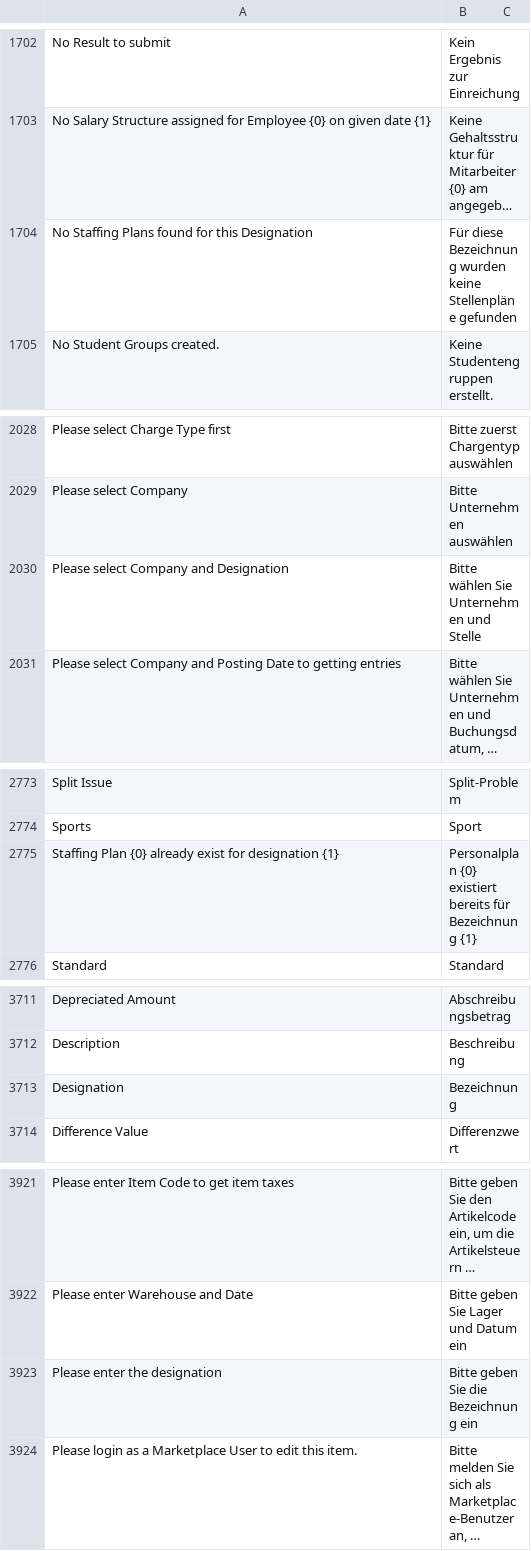
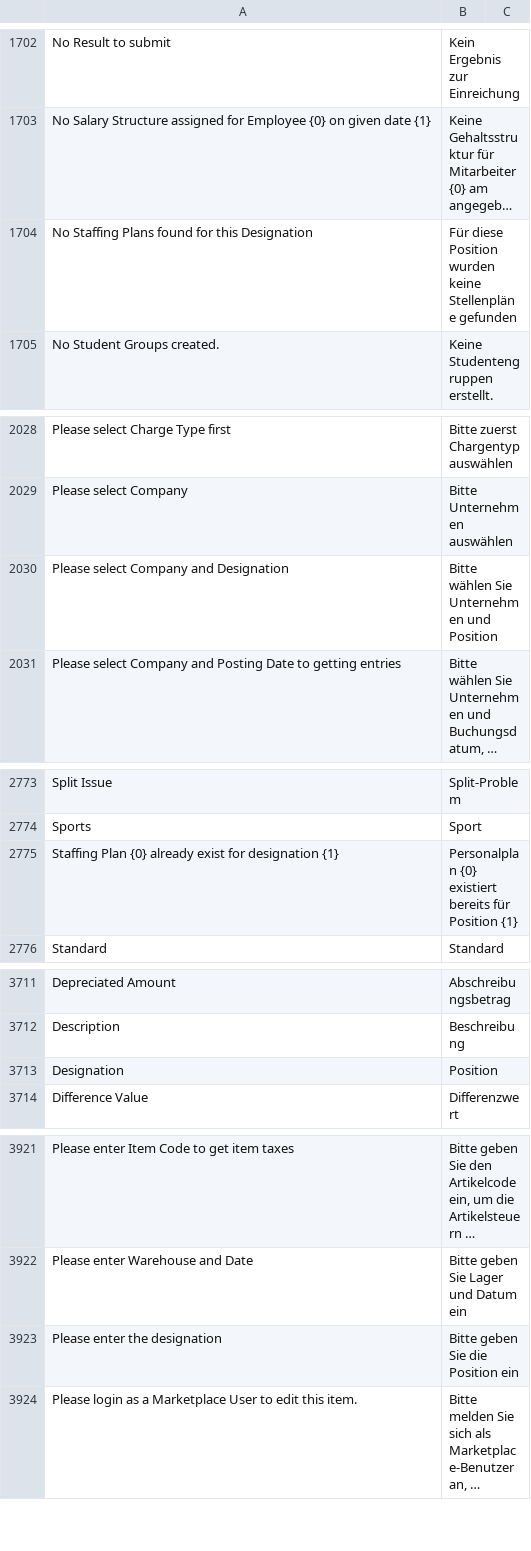
Before and after one commit to techyst-net/nexyst, a CSV file: erpnext/translations/de.csv, drawn as a sheet; only a part is shown, gaps mark what is left out; long unchanged cells end in …; the diff covers the shown part only; the diff names each change by its address in the sheet, - before the commit and + after, or states it on an @@ line.

Commit message:
fix translation German "Designation" (#31082)
changed "Bezeichnung" to "Position" as the is more precice in the field of employment which erpnext refers to here

```diff
--- a/erpnext/translations/de.csv
+++ b/erpnext/translations/de.csv
-B1704: Für diese Bezeichnung wurden keine…
+B1704: Für diese Position wurden keine…
-B2030: Bitte wählen Sie Unternehmen und Stelle
+B2030: Bitte wählen Sie Unternehmen und Position
-B2775: …bereits für Bezeichnung {1}
+B2775: …bereits für Position {1}
-B3713: Bezeichnung
+B3713: Position
-B3923: Bitte geben Sie die Bezeichnung ein
+B3923: Bitte geben Sie die Position ein
```
Also changed, not shown: 5 edited cells elsewhere in this file.
